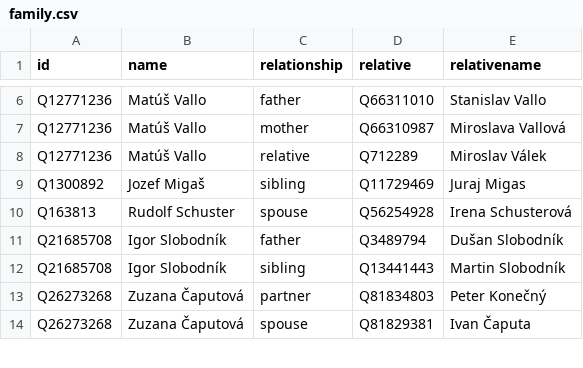
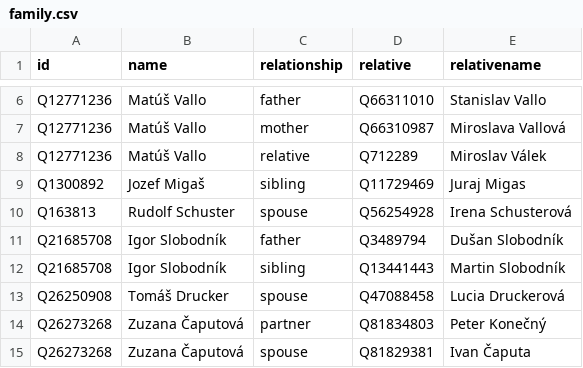
Before and after one commit to every-politician-scrapers/slovakia-cabinet, a CSV file: html/family.csv, drawn as a sheet; only a part is shown, gaps mark what is left out.

```diff
--- a/html/family.csv
+++ b/html/family.csv
@@ -12,2 +12,3 @@ Q21685708,Igor Slobodník,father,Q3489794,Dušan Slobodník
 Q21685708,Igor Slobodník,sibling,Q13441443,Martin Slobodník
+Q26250908,Tomáš Drucker,spouse,Q47088458,Lucia Druckerová
 Q26273268,Zuzana Čaputová,partner,Q81834803,Peter Konečný
```
Also changed, not shown: html/holders21.csv.
